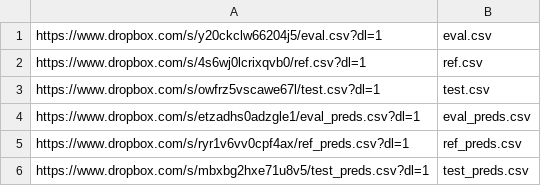
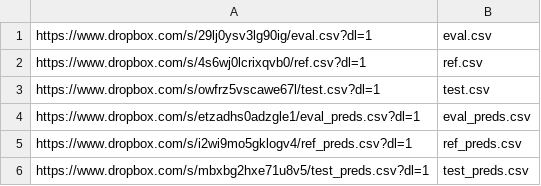
Before and after one commit to RobustIntelligence/ri-public-examples, a CSV file: tabular-2.0/nyc_tlc/data_urls.csv, drawn as a sheet.

Commit message:
fix

```diff
--- a/tabular-2.0/nyc_tlc/data_urls.csv
+++ b/tabular-2.0/nyc_tlc/data_urls.csv
@@ -1,2 +1,2 @@
-https://www.dropbox.com/s/y20ckclw66204j5/eval.csv?dl=1,eval.csv
+https://www.dropbox.com/s/29lj0ysv3lg90ig/eval.csv?dl=1,eval.csv
 https://www.dropbox.com/s/4s6wj0lcrixqvb0/ref.csv?dl=1,ref.csv
@@ -4,3 +4,3 @@ https://www.dropbox.com/s/owfrz5vscawe67l/test.csv?dl=1,test.csv
 https://www.dropbox.com/s/etzadhs0adzgle1/eval_preds.csv?dl=1,eval_preds.csv
-https://www.dropbox.com/s/ryr1v6vv0cpf4ax/ref_preds.csv?dl=1,ref_preds.csv
+https://www.dropbox.com/s/i2wi9mo5gklogv4/ref_preds.csv?dl=1,ref_preds.csv
 https://www.dropbox.com/s/mbxbg2hxe71u8v5/test_preds.csv?dl=1,test_preds.csv
```
